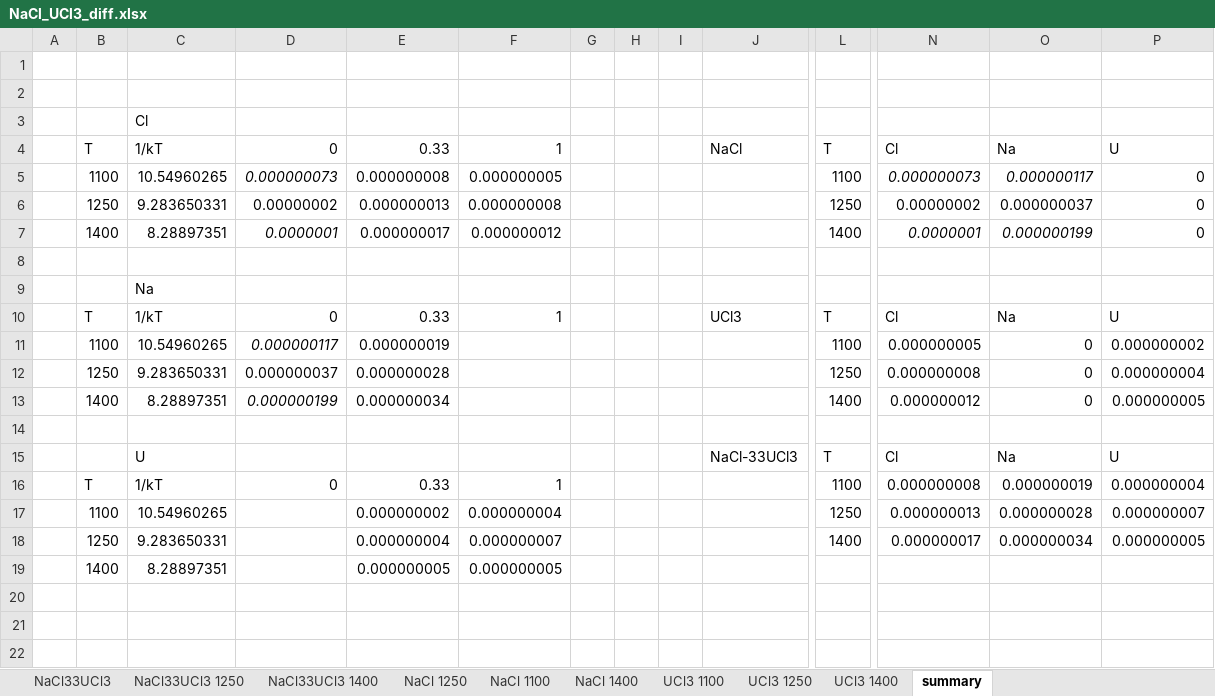
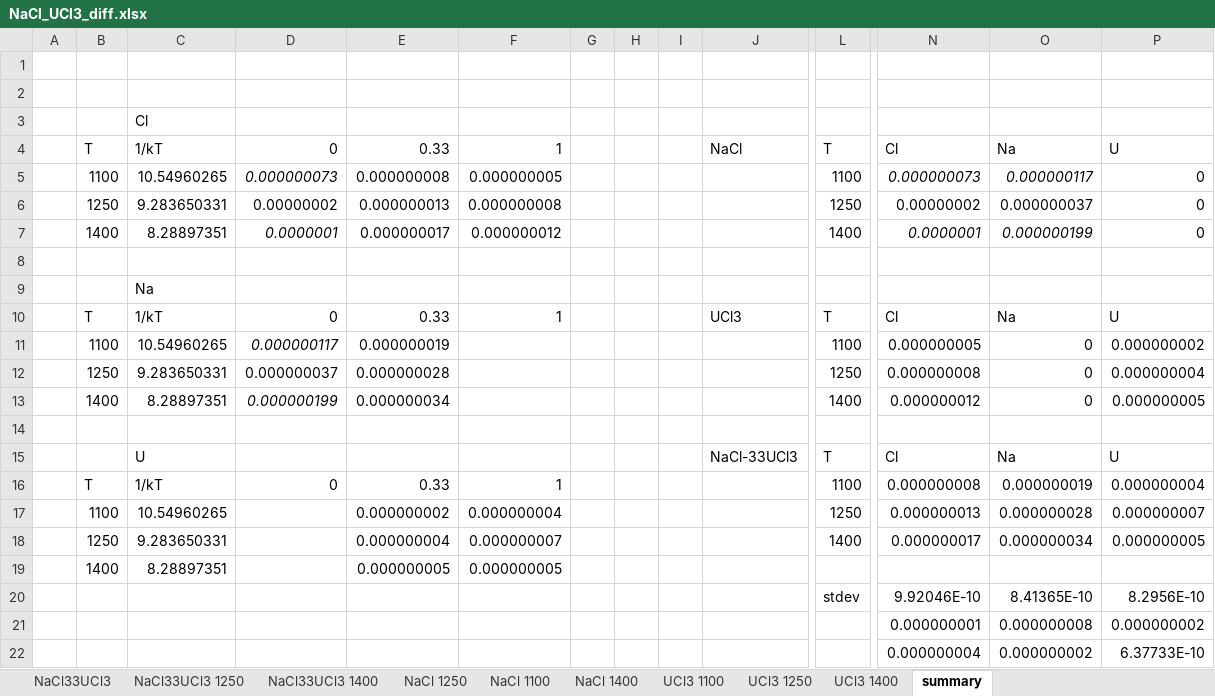
Before and after one commit to benbeeler/spreadsheets, an Excel workbook: SALT/NaCl_UCl3_diff.xlsx, sheet summary, drawn as a sheet; only a part is shown, gaps mark what is left out; values as stored, in another font and other column widths than the file's, no borders; charts and pictures not drawn; rows hold the shown columns only; the diff names each change by its address in the sheet, - before the commit and + after, or states it on an @@ line.

```diff
--- a/SALT/NaCl_UCl3_diff.xlsx (sheet summary)
+++ b/SALT/NaCl_UCl3_diff.xlsx (sheet summary)
+row 20:  |  |  |  |  |  |  |  |  |  | stdev | 9.92046E-10 | 8.41365E-10 | 8.2956E-10
+row 21:  |  |  |  |  |  |  |  |  |  |  | 0.000000001 | 0.000000008 | 0.000000002
+row 22:  |  |  |  |  |  |  |  |  |  |  | 0.000000004 | 0.000000002 | 6.37733E-10
```
Also changed, not shown: sheet NaCl33UCl3 1400, sheet NaCl33UCl3 1250, sheet NaCl33UCl3, charts or pictures, 4 other files.
